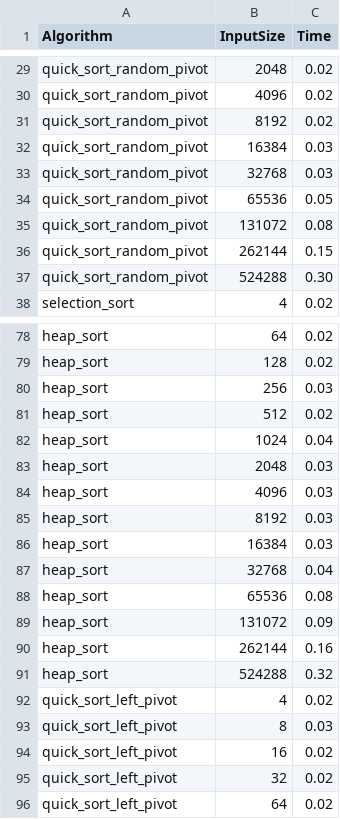
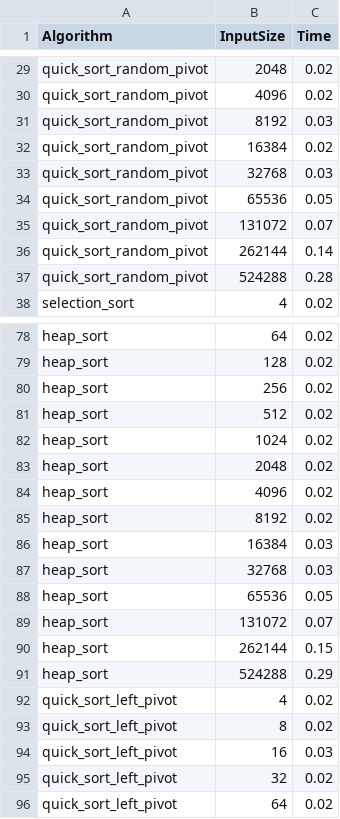
Before and after one commit to pwlsp/KlonDominika, a CSV file: data/benchmark_results.csv, drawn as a sheet; only a part is shown, gaps mark what is left out; the diff covers the shown part only.

Commit message:
Remade benchmark_results.csv file

```diff
--- a/data/benchmark_results.csv
+++ b/data/benchmark_results.csv
@@ -30,9 +30,9 @@ quick_sort_random_pivot,2048,0.02
 quick_sort_random_pivot,4096,0.02
-quick_sort_random_pivot,8192,0.02
-quick_sort_random_pivot,16384,0.03
+quick_sort_random_pivot,8192,0.03
+quick_sort_random_pivot,16384,0.02
 quick_sort_random_pivot,32768,0.03
 quick_sort_random_pivot,65536,0.05
-quick_sort_random_pivot,131072,0.08
-quick_sort_random_pivot,262144,0.15
-quick_sort_random_pivot,524288,0.30
+quick_sort_random_pivot,131072,0.07
+quick_sort_random_pivot,262144,0.14
+quick_sort_random_pivot,524288,0.28
 selection_sort,4,0.02
@@ -79,17 +79,17 @@ heap_sort,64,0.02
 heap_sort,128,0.02
-heap_sort,256,0.03
+heap_sort,256,0.02
 heap_sort,512,0.02
-heap_sort,1024,0.04
-heap_sort,2048,0.03
-heap_sort,4096,0.03
-heap_sort,8192,0.03
+heap_sort,1024,0.02
+heap_sort,2048,0.02
+heap_sort,4096,0.02
+heap_sort,8192,0.02
 heap_sort,16384,0.03
-heap_sort,32768,0.04
-heap_sort,65536,0.08
-heap_sort,131072,0.09
-heap_sort,262144,0.16
-heap_sort,524288,0.32
+heap_sort,32768,0.03
+heap_sort,65536,0.05
+heap_sort,131072,0.07
+heap_sort,262144,0.15
+heap_sort,524288,0.29
 quick_sort_left_pivot,4,0.02
-quick_sort_left_pivot,8,0.03
-quick_sort_left_pivot,16,0.02
+quick_sort_left_pivot,8,0.02
+quick_sort_left_pivot,16,0.03
 quick_sort_left_pivot,32,0.02
```
Also changed, not shown: 27 edited cells elsewhere in this file.
